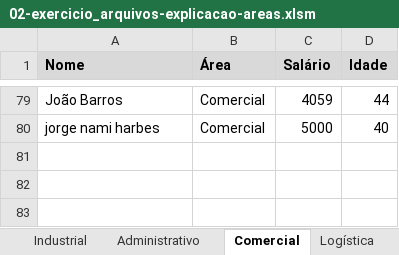
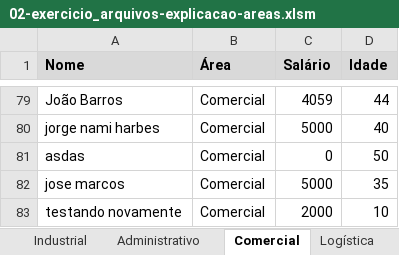
Before and after one commit to jharbes/hashtagVba, an Excel workbook: 011-trabalhando_com_varios_arquivos/02-exercicio_arquivos-explicacao-areas.xlsm, sheet Comercial, drawn as a sheet; only a part is shown, gaps mark what is left out; values as stored, in another font and other column widths than the file's, no borders; the diff names each change by its address in the sheet, - before the commit and + after, or states it on an @@ line.

```diff
--- a/011-trabalhando_com_varios_arquivos/02-exercicio_arquivos-explicacao-areas.xlsm (sheet Comercial)
+++ b/011-trabalhando_com_varios_arquivos/02-exercicio_arquivos-explicacao-areas.xlsm (sheet Comercial)
+row 81: asdas | Comercial | 0 | 50
+row 82: jose marcos | Comercial | 5000 | 35
+row 83: testando novamente | Comercial | 2000 | 10
```
Also changed, not shown: sheet Logística, sheet Administrativo, sheet Industrial, 011-trabalhando_com_varios_arquivos/05-exercicio_registrando_informacoes_em_outro_arquivo-parte1.xlsm, 3 other files.
